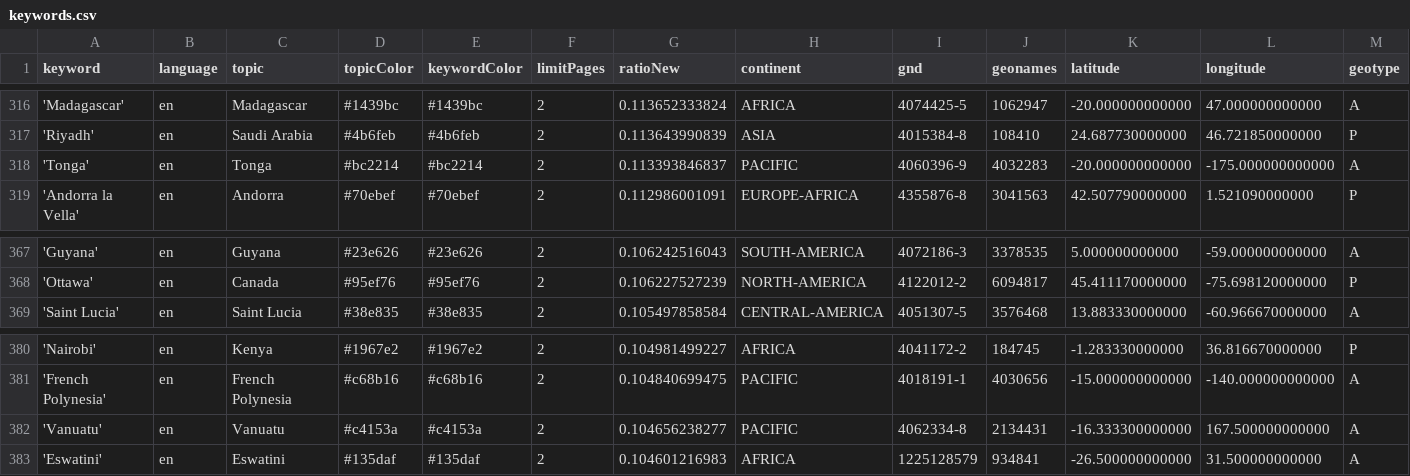
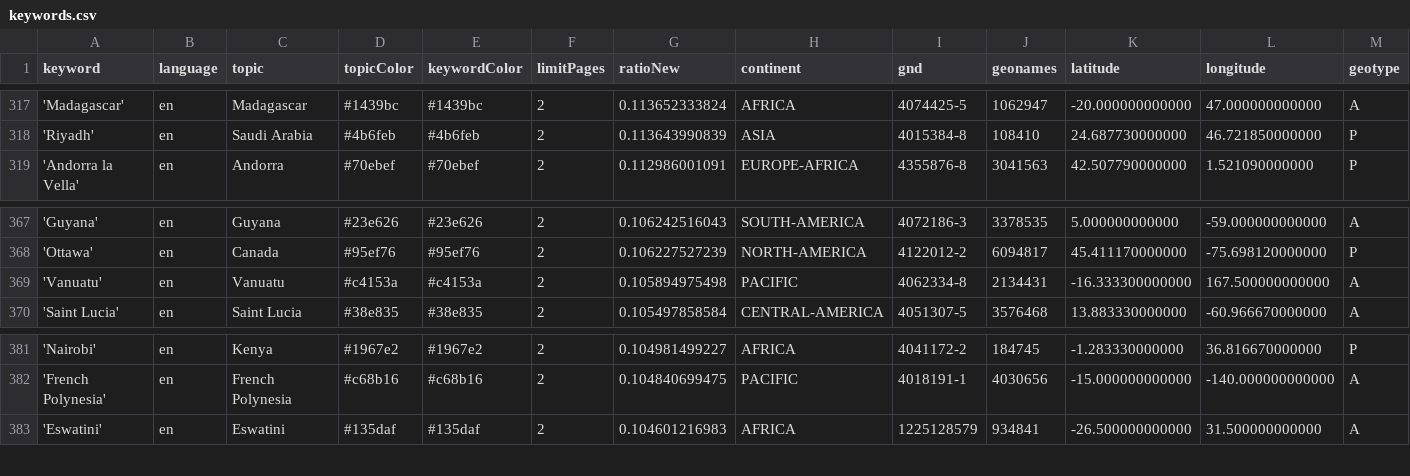
Before and after one commit to mizilett-news/locationWhisperer, a CSV file: keywords.csv, drawn as a sheet; only a part is shown, gaps mark what is left out; removed rows and columns are numbered as before the commit, all else as after; rows hold the shown columns only; the diff covers the shown part only; the diff names each change by its address in the sheet, - before the commit and + after, or states it on an @@ line.

```diff
--- a/keywords.csv
+++ b/keywords.csv
-row 318: 'Tonga' | en | Tonga | #bc2214 | #bc2214 | 2 | 0.113393846837 | PACIFIC | 4060396-9 | 4032283 | -20.000000000000 | -175.000000000000 | A
+row 369: 'Vanuatu' | en | Vanuatu | #c4153a | #c4153a | 2 | 0.105894975498 | PACIFIC | 4062334-8 | 2134431 | -16.333300000000 | 167.500000000000 | A
-row 382: 'Vanuatu' | en | Vanuatu | #c4153a | #c4153a | 2 | 0.104656238277 | PACIFIC | 4062334-8 | 2134431 | -16.333300000000 | 167.500000000000 | A
```
Also changed, not shown: 4 added rows and 3 removed rows elsewhere in this file, csv/news_2026_05.csv.
